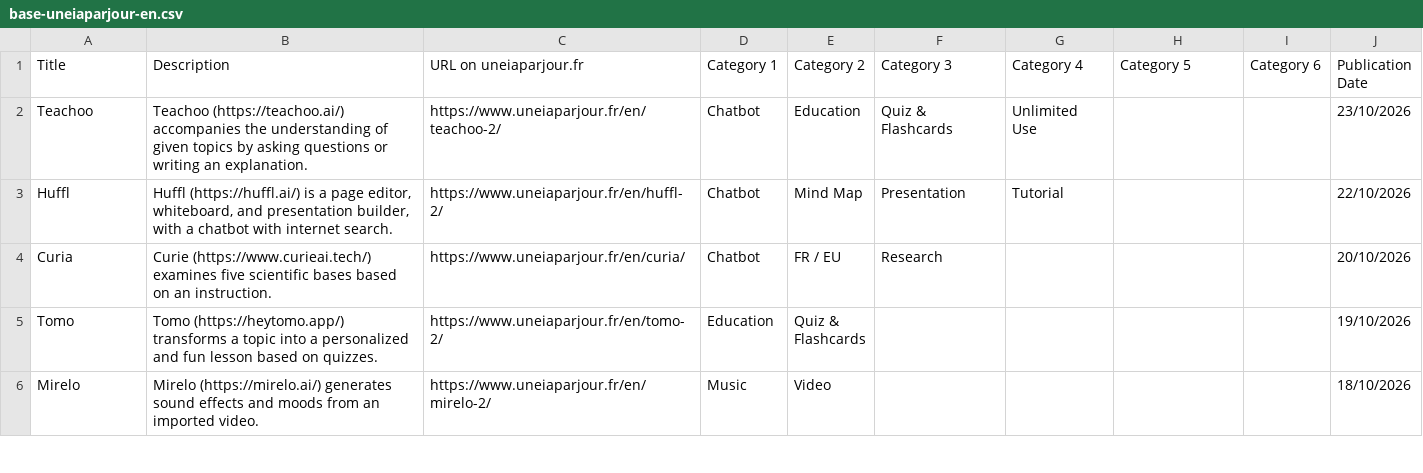
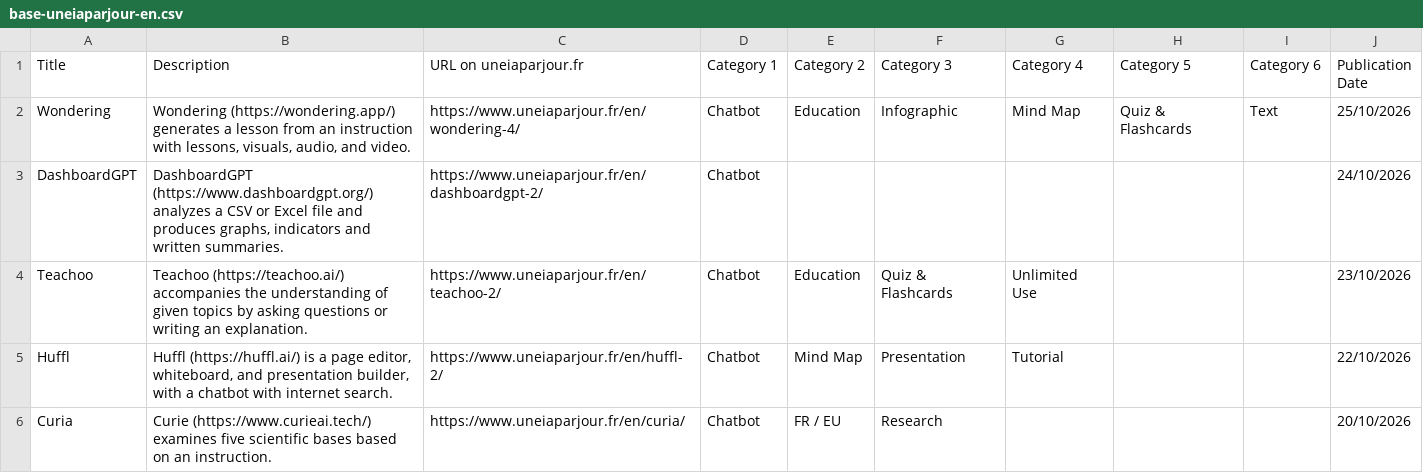
Before and after one commit to uneIAparjour/base-en, a CSV file: base-uneiaparjour-en.csv, drawn as a sheet; only a part is shown; the shorter side is filled out with more unchanged rows; the diff names each change by its address in the sheet, - before the commit and + after, or states it on an @@ line.

```diff
--- a/base-uneiaparjour-en.csv
+++ b/base-uneiaparjour-en.csv
+row 2: Wondering | Wondering (https://wondering.app/) generates a lesson from an instruction with lessons, visuals, audio, and video. | https://www.uneiaparjour.fr/en/wondering-4/ | Chatbot | Education | Infographic | Mind Map | Quiz & Flashcards | Text | 25/10/2026
+row 3: DashboardGPT | DashboardGPT (https://www.dashboardgpt.org/) analyzes a CSV or Excel file and produces graphs, indicators and written summaries. | https://www.uneiaparjour.fr/en/dashboardgpt-2/ | Chatbot |  |  |  |  |  | 24/10/2026
```
Also changed, not shown: 4 other files.
